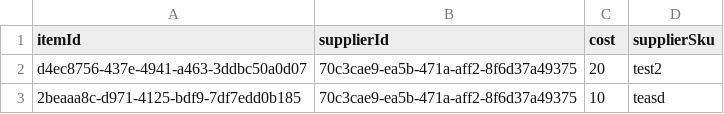
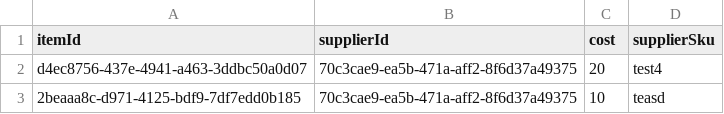
Before and after one commit to N4NO1/script, a CSV file: test.csv, drawn as a sheet.

Commit message:
added data 2

```diff
--- a/test.csv
+++ b/test.csv
@@ -1,3 +1,3 @@
 itemId,supplierId,cost,supplierSku
-d4ec8756-437e-4941-a463-3ddbc50a0d07,70c3cae9-ea5b-471a-aff2-8f6d37a49375,20,test2
+d4ec8756-437e-4941-a463-3ddbc50a0d07,70c3cae9-ea5b-471a-aff2-8f6d37a49375,20,test4
 2beaaa8c-d971-4125-bdf9-7df7edd0b185,70c3cae9-ea5b-471a-aff2-8f6d37a49375,10,teasd
```
